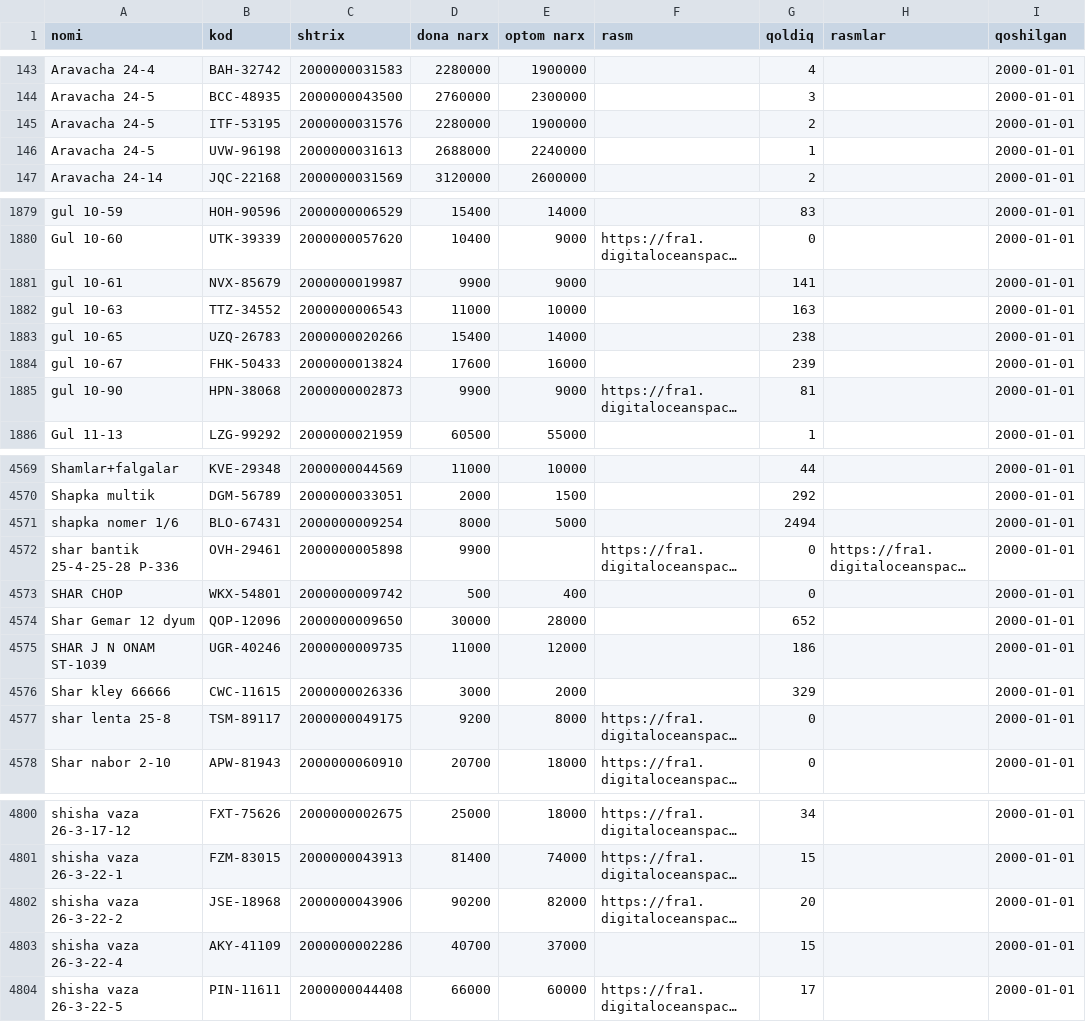
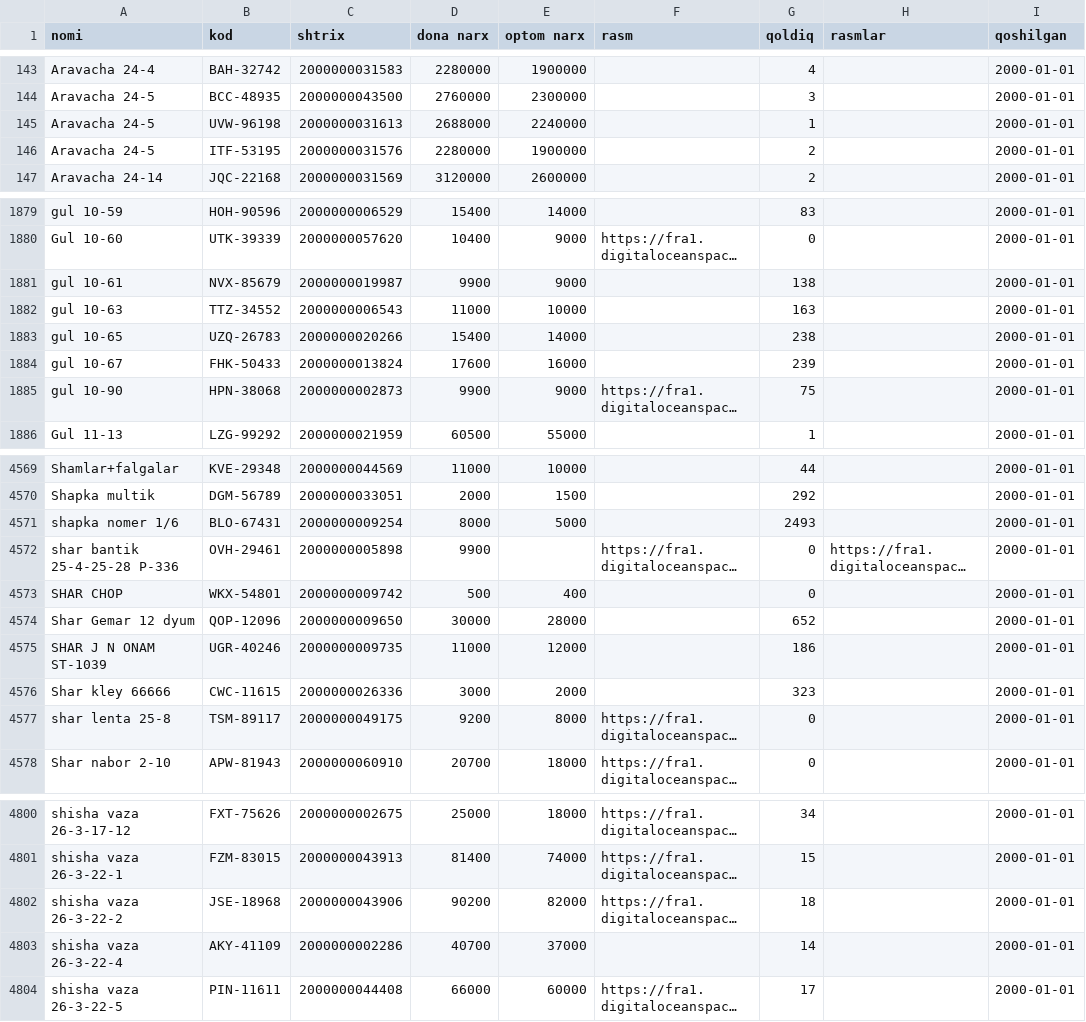
Before and after one commit to maxmuda725-jpg/turfa-narx, a CSV file: baza/products.csv, drawn as a sheet; only a part is shown, gaps mark what is left out; long unchanged cells end in …; the diff covers the shown part only; the diff names each change by its address in the sheet, - before the commit and + after, or states it on an @@ line.

```diff
--- a/baza/products.csv
+++ b/baza/products.csv
@@ row 145 moved to row 146: Aravacha 24-5 @@
-G1881 (qoldiq): 141
+G1881 (qoldiq): 138
-G1885 (qoldiq): 81
+G1885 (qoldiq): 75
-G4571 (qoldiq): 2494
+G4571 (qoldiq): 2493
-G4576 (qoldiq): 329
+G4576 (qoldiq): 323
-G4802 (qoldiq): 20
+G4802 (qoldiq): 18
-G4803 (qoldiq): 15
+G4803 (qoldiq): 14
```
Also changed, not shown: 4 added rows, 4 removed rows, 2 moved rows and 48 edited cells elsewhere in this file, 2 other files.
